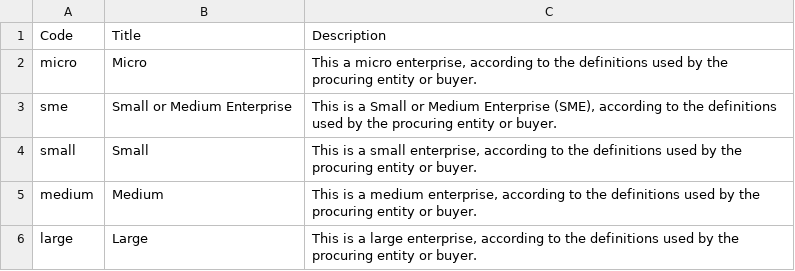
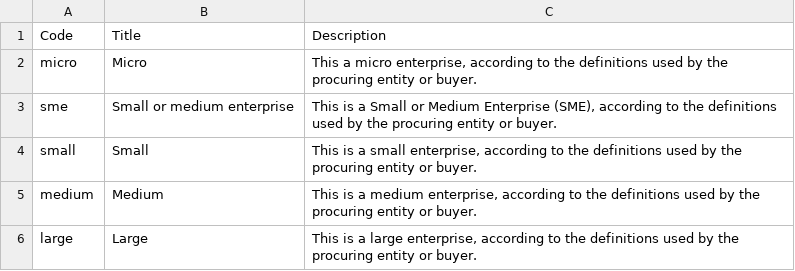
Before and after one commit to open-contracting-extensions/ocds_partyDetails_scale_extension, a CSV file: codelists/partyScale.csv, drawn as a sheet.

Commit message:
Change code titles to sentence case, open-contracting/ocds-extensions#100

```diff
--- a/codelists/partyScale.csv
+++ b/codelists/partyScale.csv
@@ -2,3 +2,3 @@ Code,Title,Description
 micro,Micro,"This a micro enterprise, according to the definitions used by the procuring entity or buyer."
-sme,Small or Medium Enterprise,"This is a Small or Medium Enterprise (SME), according to the definitions used by the procuring entity or buyer."
+sme,Small or medium enterprise,"This is a Small or Medium Enterprise (SME), according to the definitions used by the procuring entity or buyer."
 small,Small,"This is a small enterprise, according to the definitions used by the procuring entity or buyer."
```
